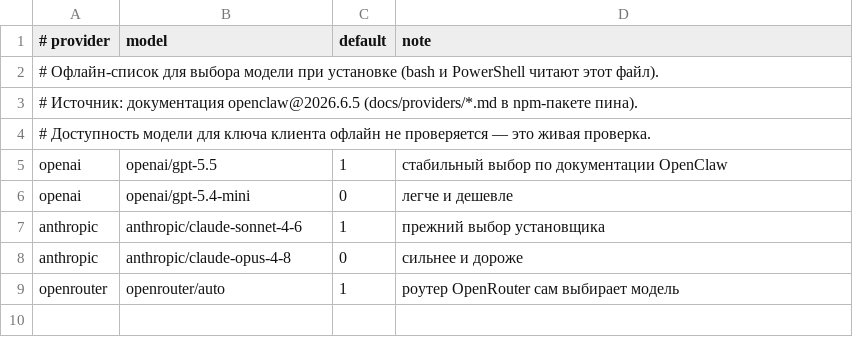
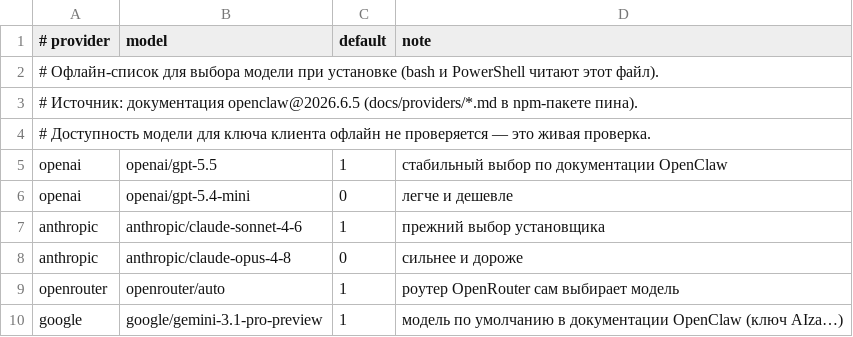
Before and after one commit to aistack-app/aistack-installer, a TSV file: lib/models.tsv, drawn as a sheet; the diff names each change by its address in the sheet, - before the commit and + after, or states it on an @@ line.

```diff
--- a/lib/models.tsv
+++ b/lib/models.tsv
+row 10: google | google/gemini-3.1-pro-preview | 1 | модель по умолчанию в документации OpenClaw (ключ AIza…)
```
Also changed, not shown: 10 other files.
